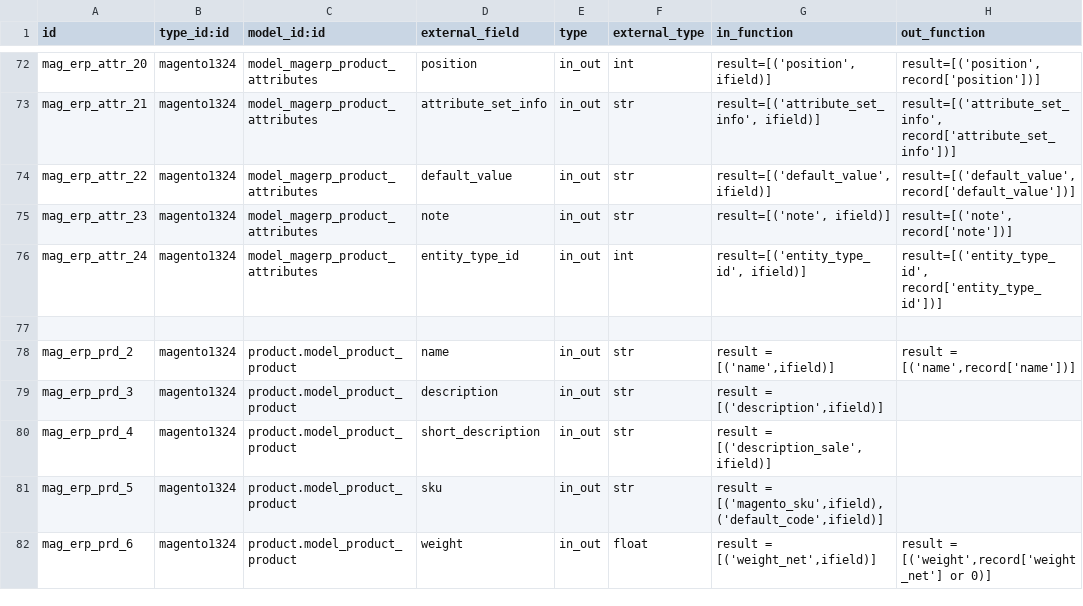
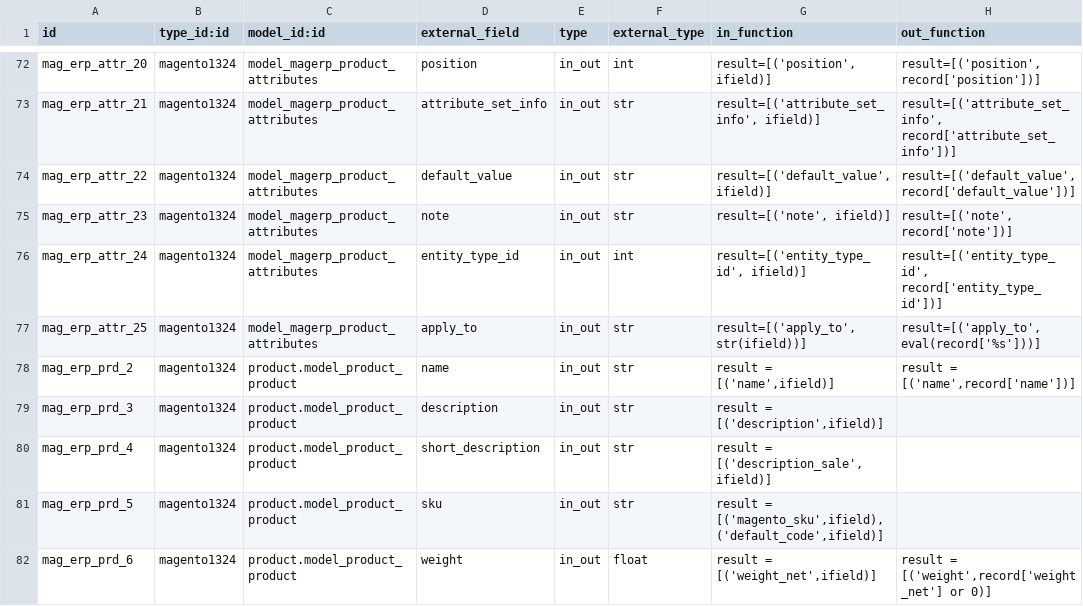
Before and after one commit to vnc-biz/openerp-magento, a CSV file: settings/external.mappinglines.template.csv, drawn as a sheet; only a part is shown, gaps mark what is left out; the diff names each change by its address in the sheet, - before the commit and + after, or states it on an @@ line.

Commit message:
[FIX] fixed: required attributes that apply only to certain kinds shouldn't be required in OpenERP. Now we only only check presence if attributes applies to default, simple or configurable, else no.

```diff
--- a/settings/external.mappinglines.template.csv
+++ b/settings/external.mappinglines.template.csv
-row 77: (empty)
+row 77: mag_erp_attr_25 | magento1324 | model_magerp_product_attributes | apply_to | in_out | str | result=[('apply_to', str(ifield))] | result=[('apply_to', eval(record['%s']))]
```
Also changed, not shown: 1 other file.
